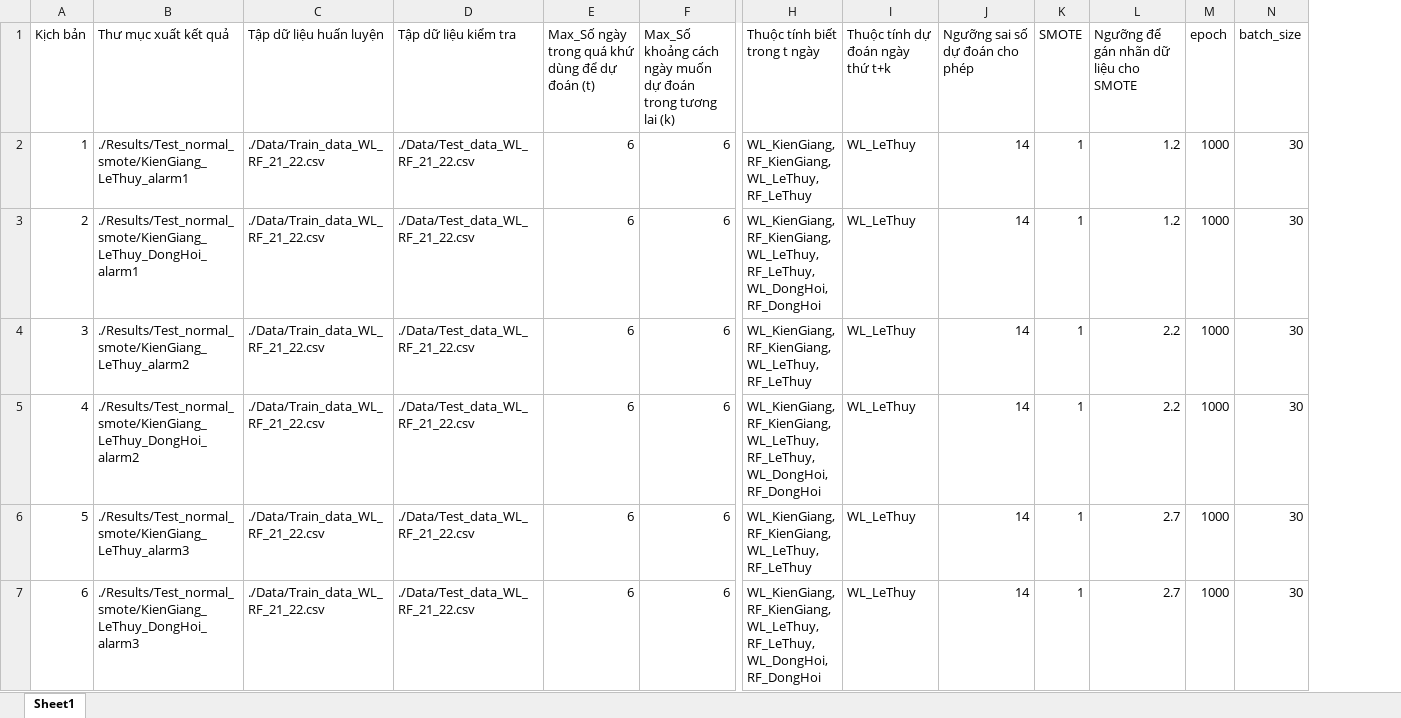
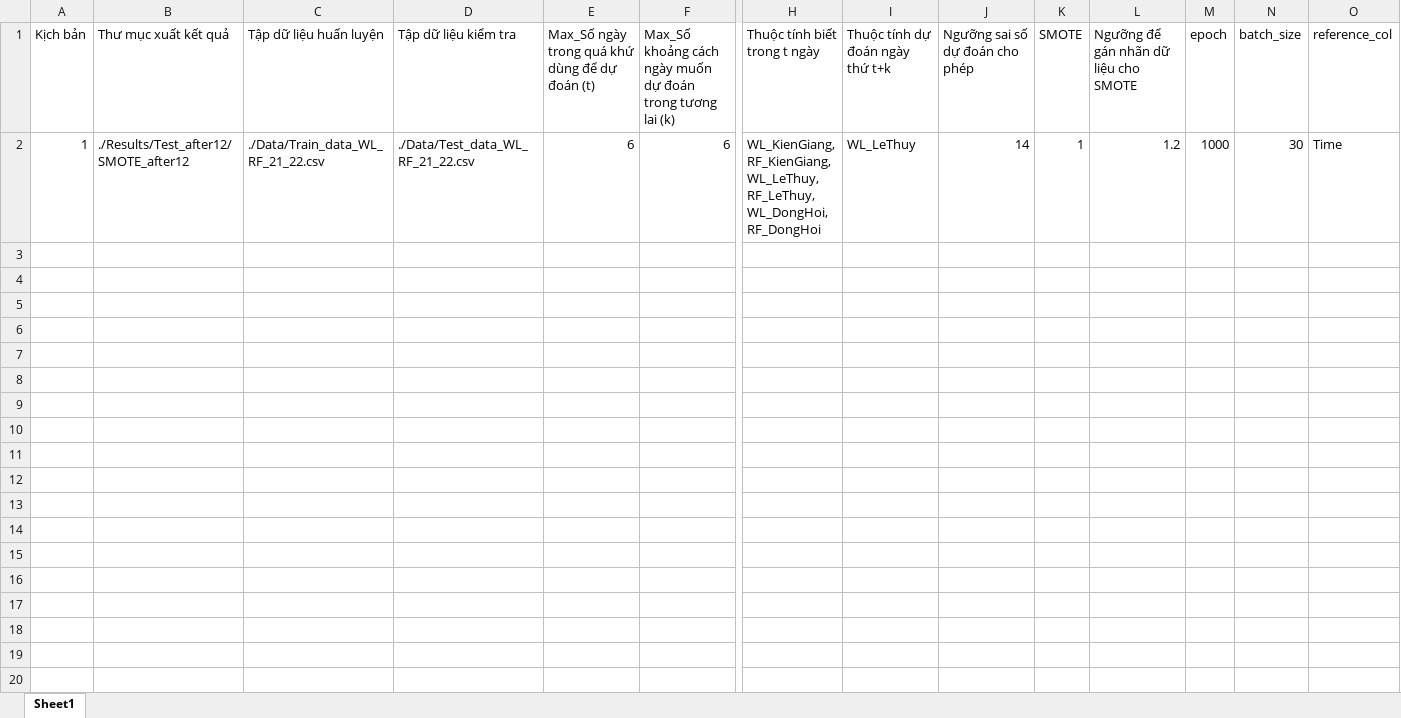
Before and after one commit to ht-nam/water_level_prediction, an Excel workbook: Kichban/kichban_normal_smote_after6.xlsx, sheet Sheet1, drawn as a sheet; only a part is shown, gaps mark what is left out; values as stored, in another font and other column widths than the file's, no borders; removed rows and columns are numbered as before the commit, all else as after; rows hold the shown columns only; the diff names each change by its address in the sheet, - before the commit and + after, or states it on an @@ line.

```diff
--- a/Kichban/kichban_normal_smote_after6.xlsx (sheet Sheet1)
+++ b/Kichban/kichban_normal_smote_after6.xlsx (sheet Sheet1)
+column O (reference_col), row 2: Time
-B2 (Thư mục xuất kết quả): ./Results/Test_normal_smote/KienGiang_LeThuy_alarm1
+B2 (Thư mục xuất kết quả): ./Results/Test_after12/SMOTE_after12
-H2 (Thuộc tính biết trong t ngày): …RF_KienGiang, WL_LeThuy, RF_LeThuy
+H2 (Thuộc tính biết trong t ngày): …RF_KienGiang, WL_LeThuy, RF_LeThuy, WL_DongHoi, RF_DongHoi
-row 3: 2 | ./Results/Test_normal_smote/KienGiang_LeThuy_DongHoi_alarm1 | ./Data/Train_data_WL_RF_21_22.csv | ./Data/Test_data_WL_RF_21_22.csv | 6 | 6 | WL_KienGiang, RF_KienGiang, WL_LeThuy, RF_LeThuy, WL_DongHoi, RF_DongHoi | WL_LeThuy | 14 | 1 | 1.2 | 1000 | 30
-row 4: 3 | ./Results/Test_normal_smote/KienGiang_LeThuy_alarm2 | ./Data/Train_data_WL_RF_21_22.csv | ./Data/Test_data_WL_RF_21_22.csv | 6 | 6 | WL_KienGiang, RF_KienGiang, WL_LeThuy, RF_LeThuy | WL_LeThuy | 14 | 1 | 2.2 | 1000 | 30
-row 5: 4 | ./Results/Test_normal_smote/KienGiang_LeThuy_DongHoi_alarm2 | ./Data/Train_data_WL_RF_21_22.csv | ./Data/Test_data_WL_RF_21_22.csv | 6 | 6 | WL_KienGiang, RF_KienGiang, WL_LeThuy, RF_LeThuy, WL_DongHoi, RF_DongHoi | WL_LeThuy | 14 | 1 | 2.2 | 1000 | 30
-row 6: 5 | ./Results/Test_normal_smote/KienGiang_LeThuy_alarm3 | ./Data/Train_data_WL_RF_21_22.csv | ./Data/Test_data_WL_RF_21_22.csv | 6 | 6 | WL_KienGiang, RF_KienGiang, WL_LeThuy, RF_LeThuy | WL_LeThuy | 14 | 1 | 2.7 | 1000 | 30
-row 7: 6 | ./Results/Test_normal_smote/KienGiang_LeThuy_DongHoi_alarm3 | ./Data/Train_data_WL_RF_21_22.csv | ./Data/Test_data_WL_RF_21_22.csv | 6 | 6 | WL_KienGiang, RF_KienGiang, WL_LeThuy, RF_LeThuy, WL_DongHoi, RF_DongHoi | WL_LeThuy | 14 | 1 | 2.7 | 1000 | 30
```
Also changed, not shown: Kichban/kichban_normal_after12.xlsx, Kichban/kichban_normal_after6.xlsx, 6 other files.
